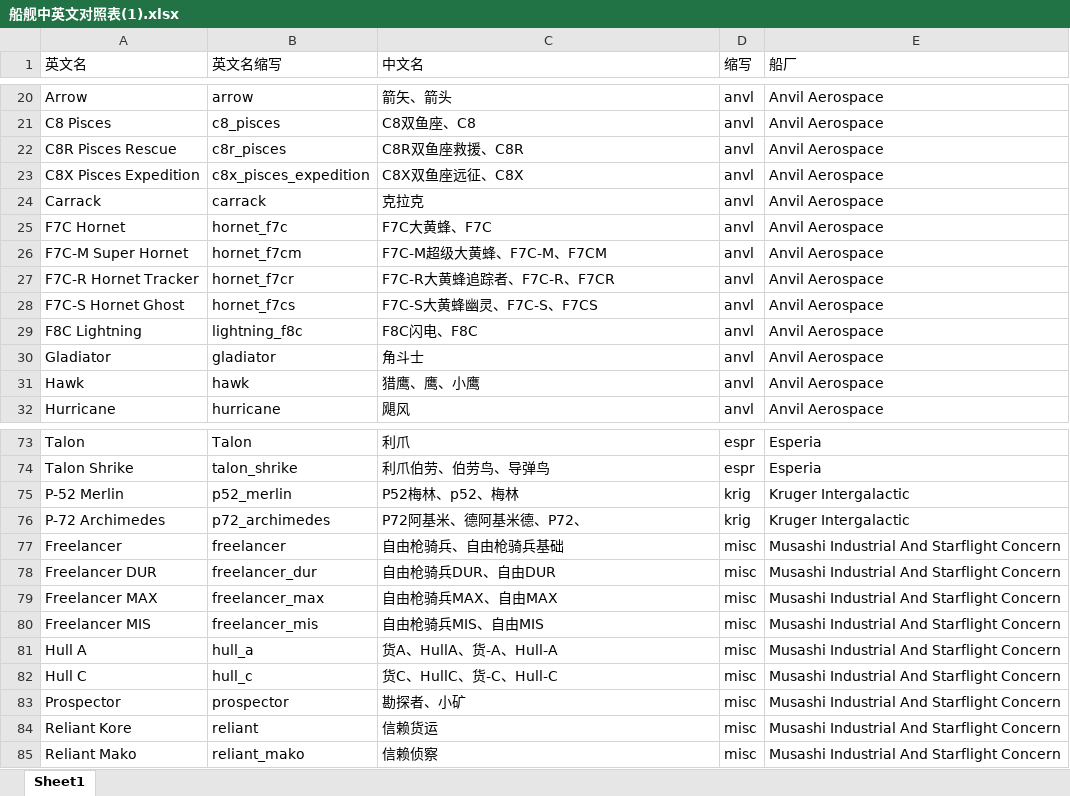
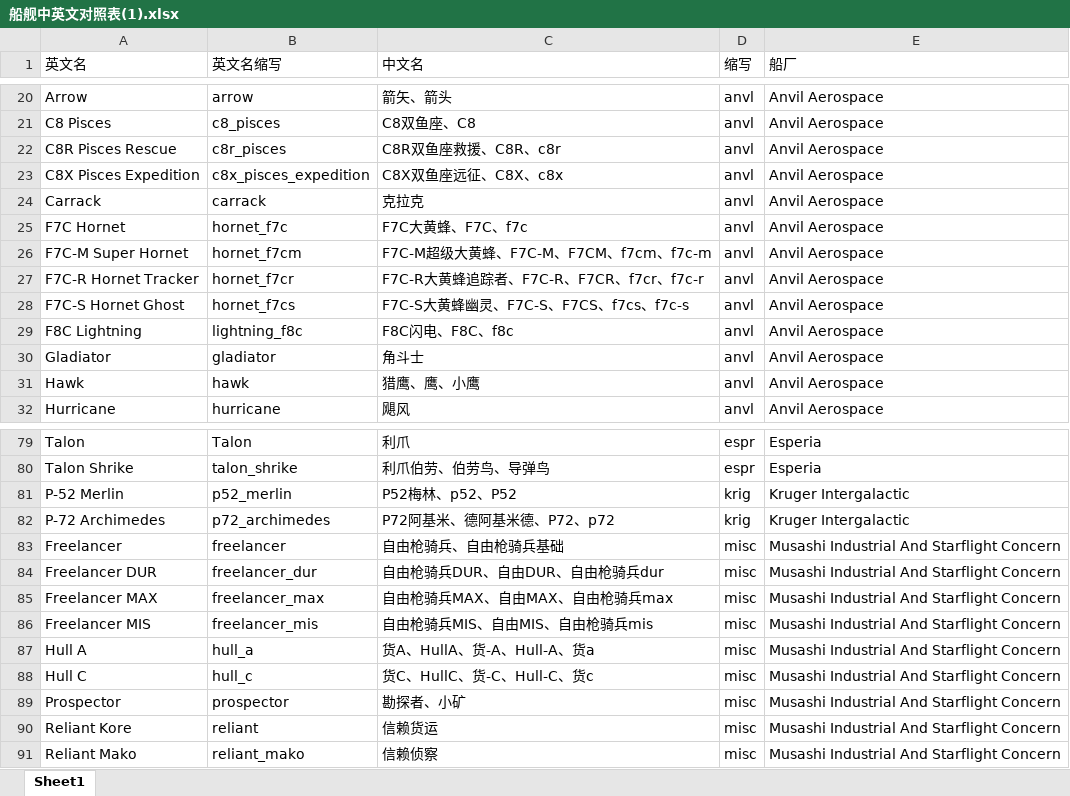
Before and after one commit to danty111/get_ptoto, an Excel workbook: my_project/my_html/templates/boat/船舰中英文对照表(1).xlsx, sheet Sheet1, drawn as a sheet; only a part is shown, gaps mark what is left out; values as stored, in another font and other column widths than the file's, no borders; addresses are those after the commit; the diff covers the shown part only; the diff names each change by its address in the sheet, - before the commit and + after, or states it on an @@ line.

```diff
--- a/my_project/my_html/templates/boat/船舰中英文对照表(1).xlsx (sheet Sheet1)
+++ b/my_project/my_html/templates/boat/船舰中英文对照表(1).xlsx (sheet Sheet1)
-C22 (中文名): C8R双鱼座救援、C8R
+C22 (中文名): C8R双鱼座救援、C8R、c8r
-C23 (中文名): C8X双鱼座远征、C8X
+C23 (中文名): C8X双鱼座远征、C8X、c8x
-C25 (中文名): F7C大黄蜂、F7C
+C25 (中文名): F7C大黄蜂、F7C、f7c
-C26 (中文名): F7C-M超级大黄蜂、F7C-M、F7CM
+C26 (中文名): F7C-M超级大黄蜂、F7C-M、F7CM、f7cm、f7c-m
-C27 (中文名): F7C-R大黄蜂追踪者、F7C-R、F7CR
+C27 (中文名): F7C-R大黄蜂追踪者、F7C-R、F7CR、f7cr、f7c-r
-C28 (中文名): F7C-S大黄蜂幽灵、F7C-S、F7CS
+C28 (中文名): F7C-S大黄蜂幽灵、F7C-S、F7CS、f7cs、f7c-s
-C29 (中文名): F8C闪电、F8C
+C29 (中文名): F8C闪电、F8C、f8c
-C81 (中文名): P52梅林、p52、梅林
+C81 (中文名): P52梅林、p52、P52
-C82 (中文名): P72阿基米、德阿基米德、P72、
+C82 (中文名): P72阿基米、德阿基米德、P72、p72
-C84 (中文名): 自由枪骑兵DUR、自由DUR
+C84 (中文名): 自由枪骑兵DUR、自由DUR、自由枪骑兵dur
-C85 (中文名): 自由枪骑兵MAX、自由MAX
+C85 (中文名): 自由枪骑兵MAX、自由MAX、自由枪骑兵max
-C86 (中文名): 自由枪骑兵MIS、自由MIS
+C86 (中文名): 自由枪骑兵MIS、自由MIS、自由枪骑兵mis
-C87 (中文名): 货A、HullA、货-A、Hull-A
+C87 (中文名): 货A、HullA、货-A、Hull-A、货a
-C88 (中文名): 货C、HullC、货-C、Hull-C
+C88 (中文名): 货C、HullC、货-C、Hull-C、货c
```
Also changed, not shown: 12 added rows and 25 edited cells elsewhere in this sheet, 13 other files.
